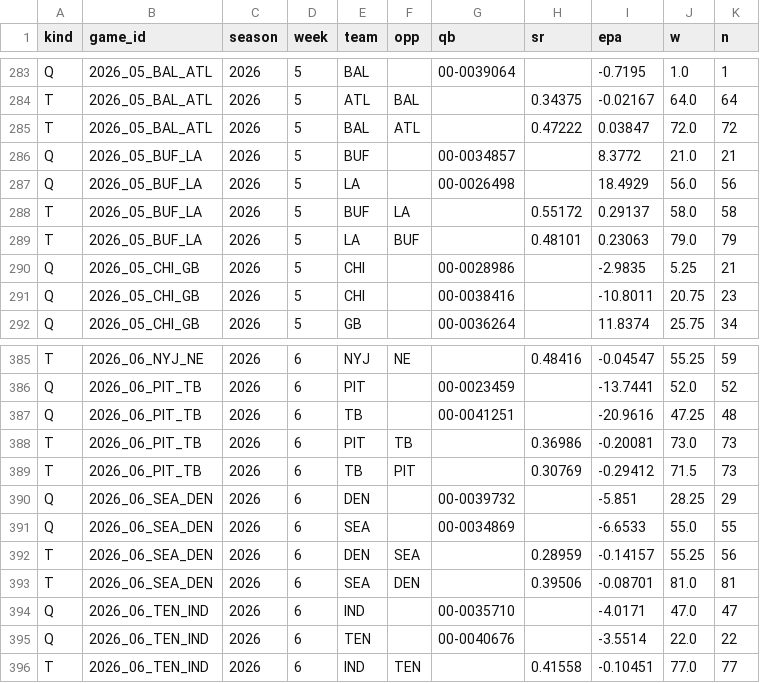
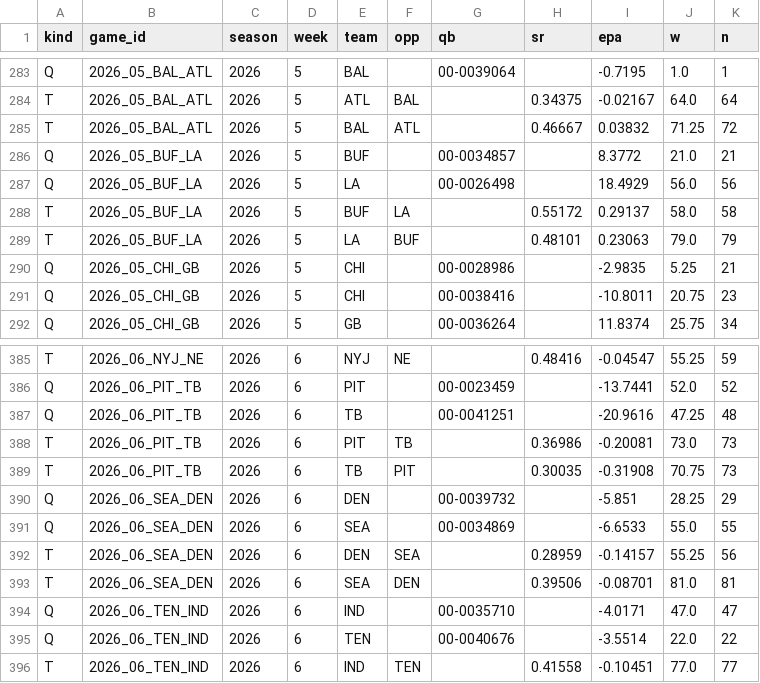
Before and after one commit to mvrcotc/gridiron, a CSV file: pipeline/learning/pbp/2026.csv, drawn as a sheet; only a part is shown, gaps mark what is left out.

Commit message:
Daily data baseline and model review 2026-11-07

```diff
--- a/pipeline/learning/pbp/2026.csv
+++ b/pipeline/learning/pbp/2026.csv
@@ -284,3 +284,3 @@ Q,2026_05_BAL_ATL,2026,5,BAL,,00-0039064,,-0.7195,1.0,1
 T,2026_05_BAL_ATL,2026,5,ATL,BAL,,0.34375,-0.02167,64.0,64
-T,2026_05_BAL_ATL,2026,5,BAL,ATL,,0.47222,0.03847,72.0,72
+T,2026_05_BAL_ATL,2026,5,BAL,ATL,,0.46667,0.03832,71.25,72
 Q,2026_05_BUF_LA,2026,5,BUF,,00-0034857,,8.3772,21.0,21
@@ -388,3 +388,3 @@ Q,2026_06_PIT_TB,2026,6,TB,,00-0041251,,-20.9616,47.25,48
 T,2026_06_PIT_TB,2026,6,PIT,TB,,0.36986,-0.20081,73.0,73
-T,2026_06_PIT_TB,2026,6,TB,PIT,,0.30769,-0.29412,71.5,73
+T,2026_06_PIT_TB,2026,6,TB,PIT,,0.30035,-0.31908,70.75,73
 Q,2026_06_SEA_DEN,2026,6,DEN,,00-0039732,,-5.851,28.25,29
```
Also changed, not shown: 6 other files.
